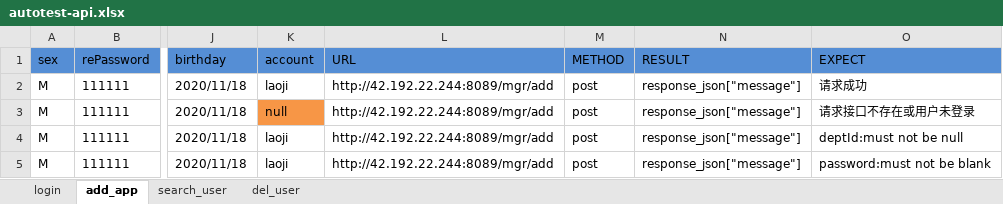
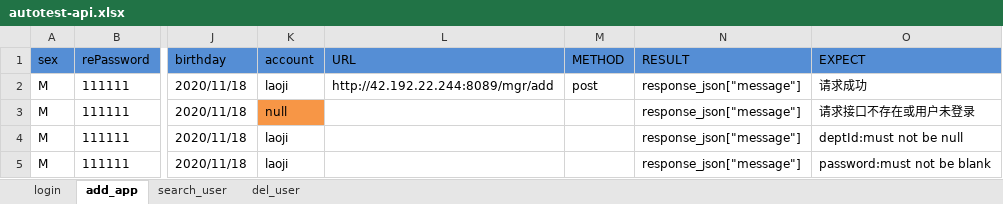
Before and after one commit to laoji888/automation-ui-and-api, an Excel workbook: apiData/autotest-api.xlsx, sheet add_app, drawn as a sheet; only a part is shown, gaps mark what is left out; values as stored, in another font and other column widths than the file's, no borders; the diff names each change by its address in the sheet, - before the commit and + after, or states it on an @@ line.

```diff
--- a/apiData/autotest-api.xlsx (sheet add_app)
+++ b/apiData/autotest-api.xlsx (sheet add_app)
-L3:L5 (URL): http://42.192.22.244:8089/mgr/add
+L3:L5 (URL): (empty)
-M3:M5 (METHOD): post
+M3:M5 (METHOD): (empty)
```
Also changed, not shown: sheet search_user, sheet del_user, sheet login, 2 other files.
